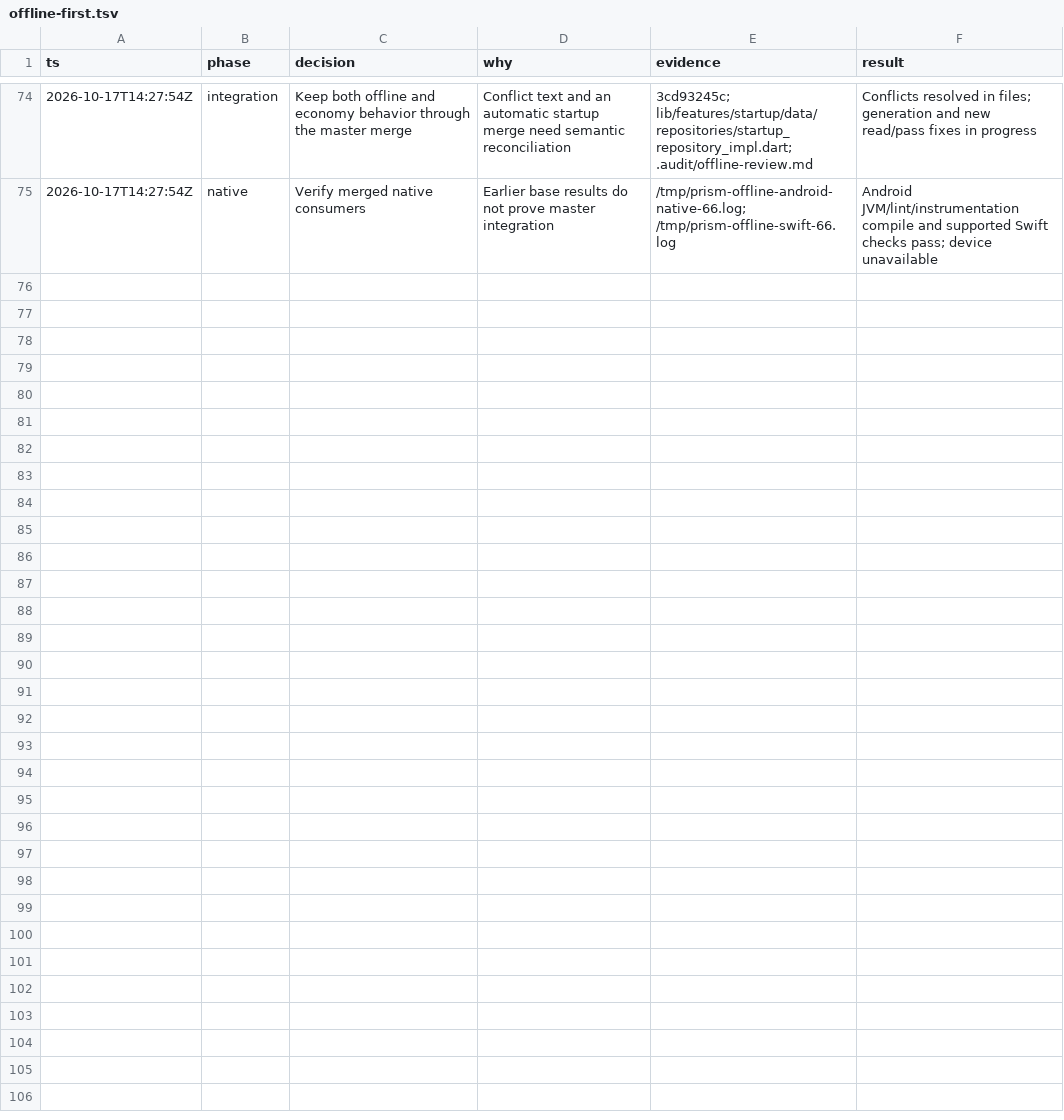
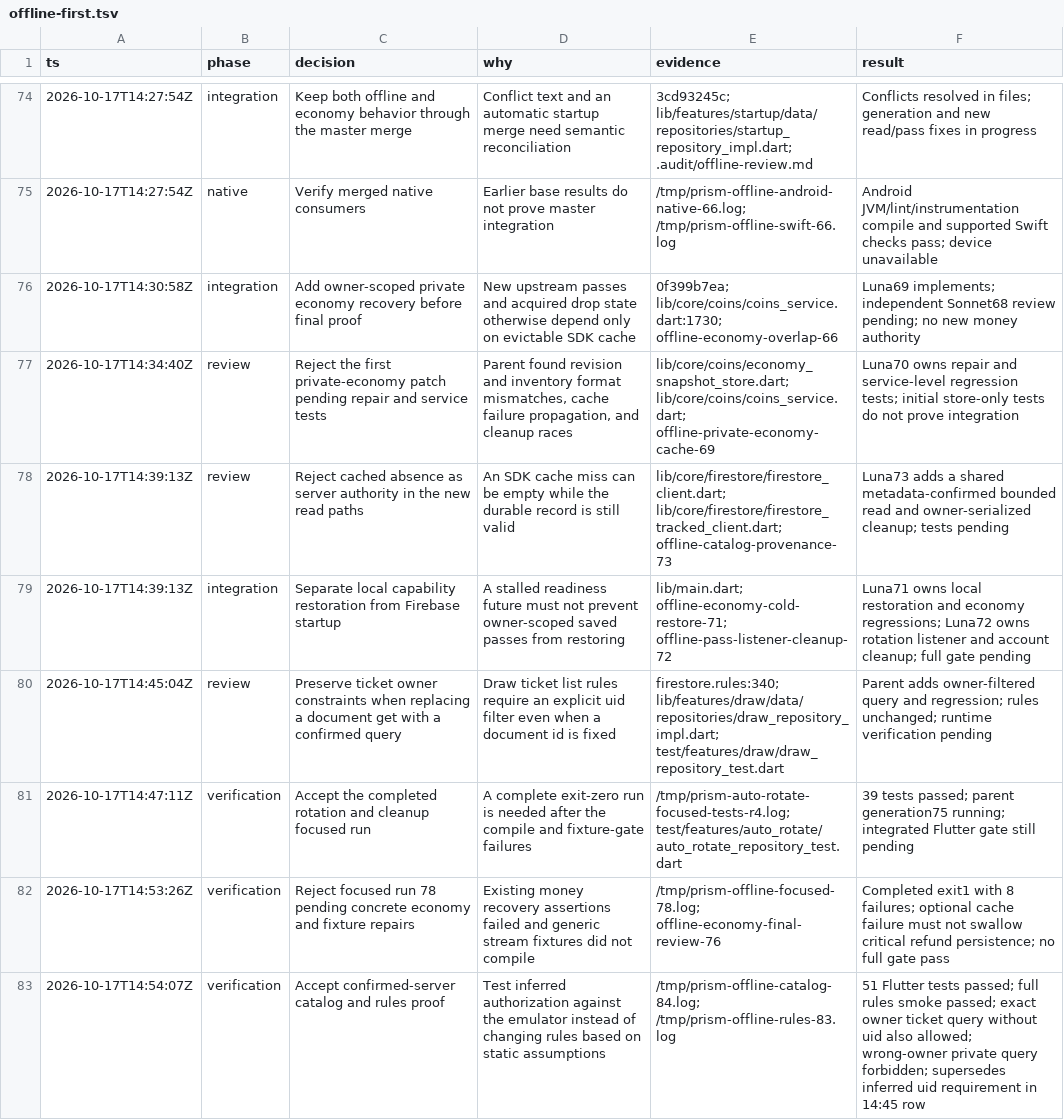
Before and after one commit to Hash-Studios/Prism, a TSV file: .audit/offline-first.tsv, drawn as a sheet; only a part is shown, gaps mark what is left out; the diff covers the shown part only; the diff names each change by its address in the sheet, - before the commit and + after, or states it on an @@ line.

Commit message:
fix(offline): retain merged economy state safely
Keep saved capabilities and catalog reads owner-scoped after the economy merge. Preserve captured-owner money recovery and require confirmed server absence before clearing private state.

```diff
--- a/.audit/offline-first.tsv
+++ b/.audit/offline-first.tsv
+row 76: 2026-10-17T14:30:58Z | integration | Add owner-scoped private economy recovery before final proof | New upstream passes and acquired drop state otherwise depend only on evictable SDK cache | 0f399b7ea; lib/core/coins/coins_service.dart:1730; offline-economy-overlap-66 | Luna69 implements; independent Sonnet68 review pending; no new money authority
+row 77: 2026-10-17T14:34:40Z | review | Reject the first private-economy patch pending repair and service tests | Parent found revision and inventory format mismatches, cache failure propagation, and cleanup races | lib/core/coins/economy_snapshot_store.dart; lib/core/coins/coins_service.dart; offline-private-economy-cache-69 | Luna70 owns repair and service-level regression tests; initial store-only tests do not prove integration
+row 78: 2026-10-17T14:39:13Z | review | Reject cached absence as server authority in the new read paths | An SDK cache miss can be empty while the durable record is still valid | lib/core/firestore/firestore_client.dart; lib/core/firestore/firestore_tracked_client.dart; offline-catalog-provenance-73 | Luna73 adds a shared metadata-confirmed bounded read and owner-serialized cleanup; tests pending
+row 79: 2026-10-17T14:39:13Z | integration | Separate local capability restoration from Firebase startup | A stalled readiness future must not prevent owner-scoped saved passes from restoring | lib/main.dart; offline-economy-cold-restore-71; offline-pass-listener-cleanup-72 | Luna71 owns local restoration and economy regressions; Luna72 owns rotation listener and account cleanup; full gate pending
+row 80: 2026-10-17T14:45:04Z | review | Preserve ticket owner constraints when replacing a document get with a confirmed query | Draw ticket list rules require an explicit uid filter even when a document id is fixed | firestore.rules:340; lib/features/draw/data/repositories/draw_repository_impl.dart; test/features/draw/draw_repository_test.dart | Parent adds owner-filtered query and regression; rules unchanged; runtime verification pending
+row 81: 2026-10-17T14:47:11Z | verification | Accept the completed rotation and cleanup focused run | A complete exit-zero run is needed after the compile and fixture-gate failures | /tmp/prism-auto-rotate-focused-tests-r4.log; test/features/auto_rotate/auto_rotate_repository_test.dart | 39 tests passed; parent generation75 running; integrated Flutter gate still pending
+row 82: 2026-10-17T14:53:26Z | verification | Reject focused run 78 pending concrete economy and fixture repairs | Existing money recovery assertions failed and generic stream fixtures did not compile | /tmp/prism-offline-focused-78.log; offline-economy-final-review-76 | Completed exit1 with 8 failures; optional cache failure must not swallow critical refund persistence; no full gate pass
+row 83: 2026-10-17T14:54:07Z | verification | Accept confirmed-server catalog and rules proof | Test inferred authorization against the emulator instead of changing rules based on static assumptions | /tmp/prism-offline-catalog-84.log; /tmp/prism-offline-rules-83.log | 51 Flutter tests passed; full rules smoke passed; exact owner ticket query without uid also allowed; wrong-owner private query forbidden; supersedes inferred uid requirement in 14:45 row
```
Also changed, not shown: 8 added rows elsewhere in this file, 33 other files.
